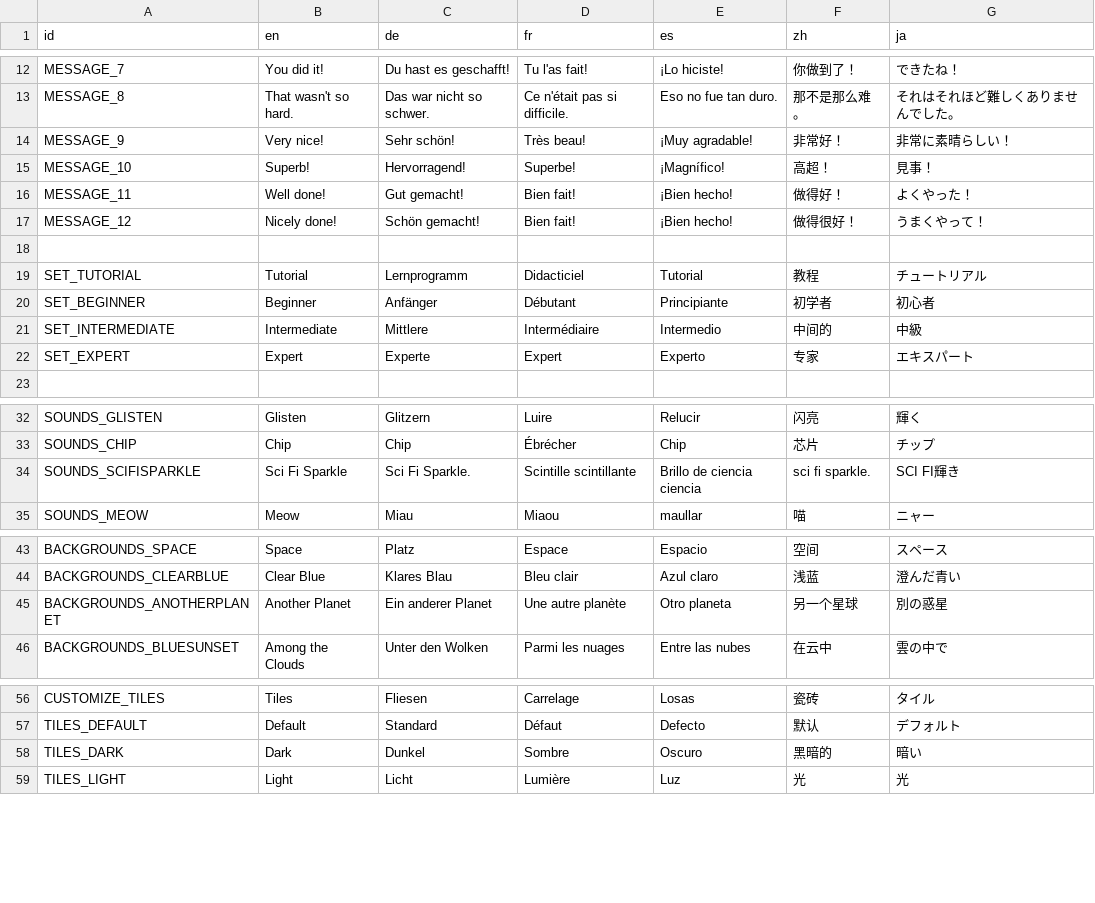
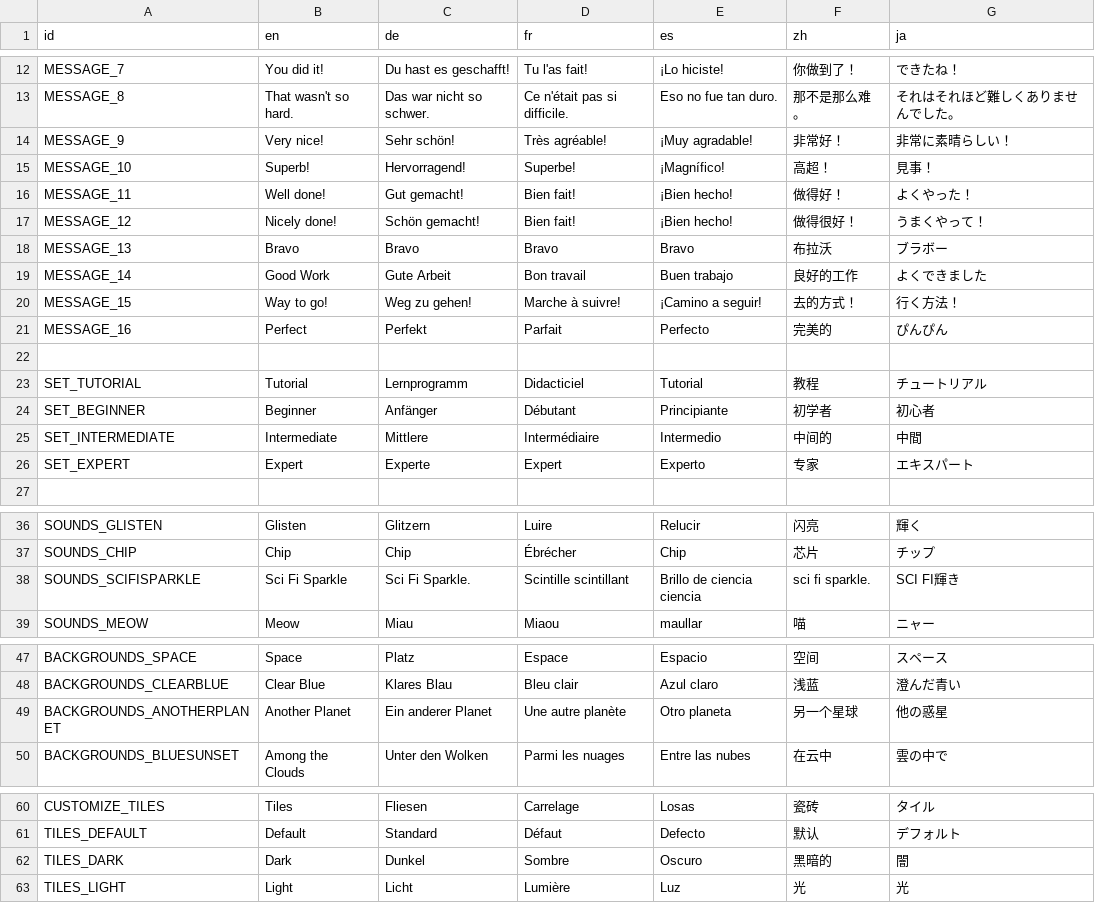
Before and after one commit to Ryan-Mirch/Laser-Bounce, a CSV file: Strings/strings - Sheet1.csv, drawn as a sheet; only a part is shown, gaps mark what is left out.

Commit message:
Added an 18th tutorial level, Added 4 new level complete messages

```diff
--- a/Strings/strings - Sheet1.csv
+++ b/Strings/strings - Sheet1.csv
@@ -13,3 +13,3 @@ MESSAGE_7,You did it!,Du hast es geschafft!,Tu l'as fait!,¡Lo hiciste!,你做
 MESSAGE_8,That wasn't so hard.,Das war nicht so schwer.,Ce n'était pas si difficile.,Eso no fue tan duro.,那不是那么难。,それはそれほど難しくありませんでした。
-MESSAGE_9,Very nice!,Sehr schön!,Très beau!,¡Muy agradable!,非常好！,非常に素晴らしい！
+MESSAGE_9,Very nice!,Sehr schön!,Très agréable!,¡Muy agradable!,非常好！,非常に素晴らしい！
 MESSAGE_10,Superb!,Hervorragend!,Superbe!,¡Magnífico!,高超！,見事！
@@ -17,2 +17,6 @@ MESSAGE_11,Well done!,Gut gemacht!,Bien fait!,¡Bien hecho!,做得好！,よく
 MESSAGE_12,Nicely done!,Schön gemacht!,Bien fait!,¡Bien hecho!,做得很好！,うまくやって！
+MESSAGE_13,Bravo,Bravo,Bravo,Bravo,布拉沃,ブラボー
+MESSAGE_14,Good Work,Gute Arbeit,Bon travail,Buen trabajo,良好的工作,よくできました
+MESSAGE_15,Way to go!,Weg zu gehen!,Marche à suivre!,¡Camino a seguir!,去的方式！,行く方法！
+MESSAGE_16,Perfect,Perfekt,Parfait,Perfecto,完美的,ぴんぴん
 ,,,,,,
@@ -20,3 +24,3 @@ SET_TUTORIAL,Tutorial,Lernprogramm,Didacticiel,Tutorial,教程,チュートリ
 SET_BEGINNER,Beginner,Anfänger,Débutant,Principiante,初学者,初心者
-SET_INTERMEDIATE,Intermediate,Mittlere,Intermédiaire,Intermedio,中间的,中級
+SET_INTERMEDIATE,Intermediate,Mittlere,Intermédiaire,Intermedio,中间的,中間
 SET_EXPERT,Expert,Experte,Expert,Experto,专家,エキスパート
@@ -33,3 +37,3 @@ SOUNDS_GLISTEN,Glisten,Glitzern,Luire,Relucir,闪亮,輝く
 SOUNDS_CHIP,Chip,Chip,Ébrécher,Chip,芯片,チップ
-SOUNDS_SCIFISPARKLE,Sci Fi Sparkle,Sci Fi Sparkle.,Scintille scintillante,Brillo de ciencia ciencia,sci fi sparkle.,SCI FI輝き
+SOUNDS_SCIFISPARKLE,Sci Fi Sparkle,Sci Fi Sparkle.,Scintille scintillant,Brillo de ciencia ciencia,sci fi sparkle.,SCI FI輝き
 SOUNDS_MEOW,Meow,Miau,Miaou,maullar,喵,ニャー
@@ -44,3 +48,3 @@ BACKGROUNDS_SPACE,Space,Platz,Espace,Espacio,空间,スペース
 BACKGROUNDS_CLEARBLUE,Clear Blue,Klares Blau,Bleu clair,Azul claro,浅蓝,澄んだ青い
-BACKGROUNDS_ANOTHERPLANET,Another Planet,Ein anderer Planet,Une autre planète,Otro planeta,另一个星球,別の惑星
+BACKGROUNDS_ANOTHERPLANET,Another Planet,Ein anderer Planet,Une autre planète,Otro planeta,另一个星球,他の惑星
 BACKGROUNDS_BLUESUNSET,Among the Clouds,Unter den Wolken,Parmi les nuages,Entre las nubes,在云中,雲の中で
@@ -57,3 +61,3 @@ CUSTOMIZE_TILES,Tiles,Fliesen,Carrelage,Losas,瓷砖,タイル
 TILES_DEFAULT,Default,Standard,Défaut,Defecto,默认,デフォルト
-TILES_DARK,Dark,Dunkel,Sombre,Oscuro,黑暗的,暗い
+TILES_DARK,Dark,Dunkel,Sombre,Oscuro,黑暗的,闇
 TILES_LIGHT,Light,Licht,Lumière,Luz,光,光
```
Also changed, not shown: 20 other files.
